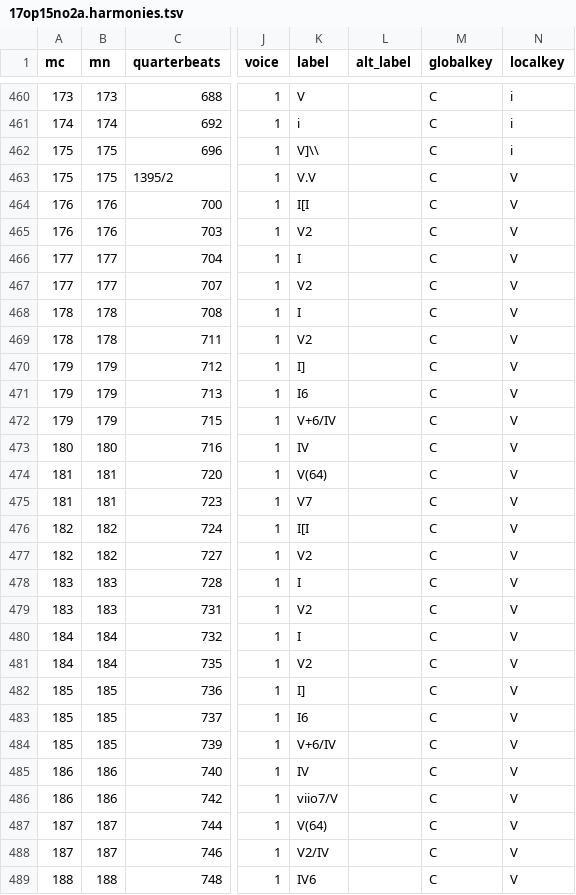
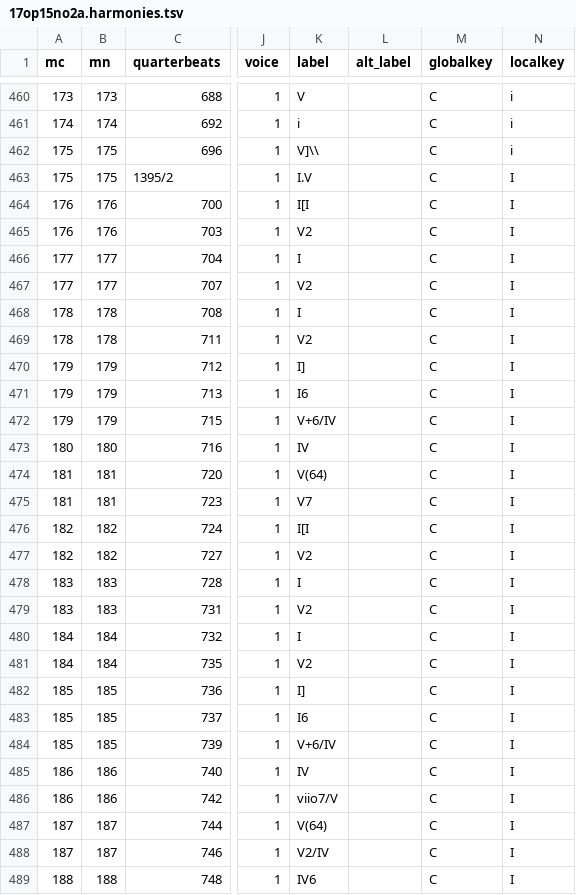
Before and after one commit to DCMLab/kozeluh_sonatas, a TSV file: harmonies/17op15no2a.harmonies.tsv, drawn as a sheet; only a part is shown, gaps mark what is left out; the diff covers the shown part only; the diff names each change by its address in the sheet, - before the commit and + after, or states it on an @@ line.

```diff
--- a/harmonies/17op15no2a.harmonies.tsv
+++ b/harmonies/17op15no2a.harmonies.tsv
-K463 (label): V.V
+K463 (label): I.V
-N463:N489 (localkey): V
+N463:N489 (localkey): I
```
Also changed, not shown: 39 edited cells elsewhere in this file, metadata.tsv, reviewed/17op15no2a_reviewed.tsv, 6 other files.
